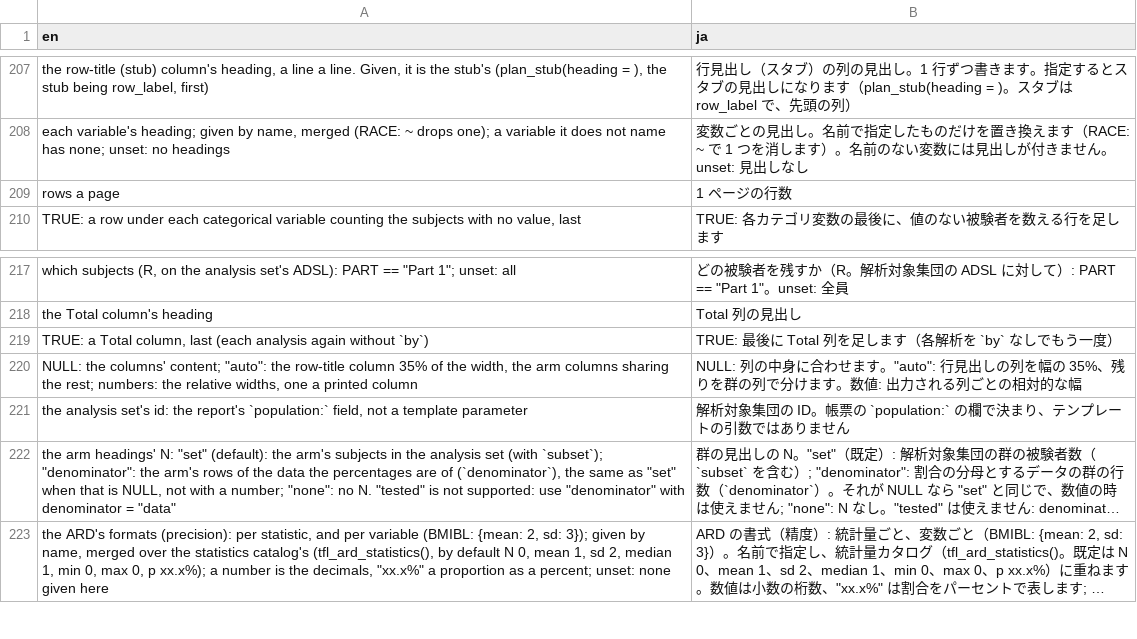
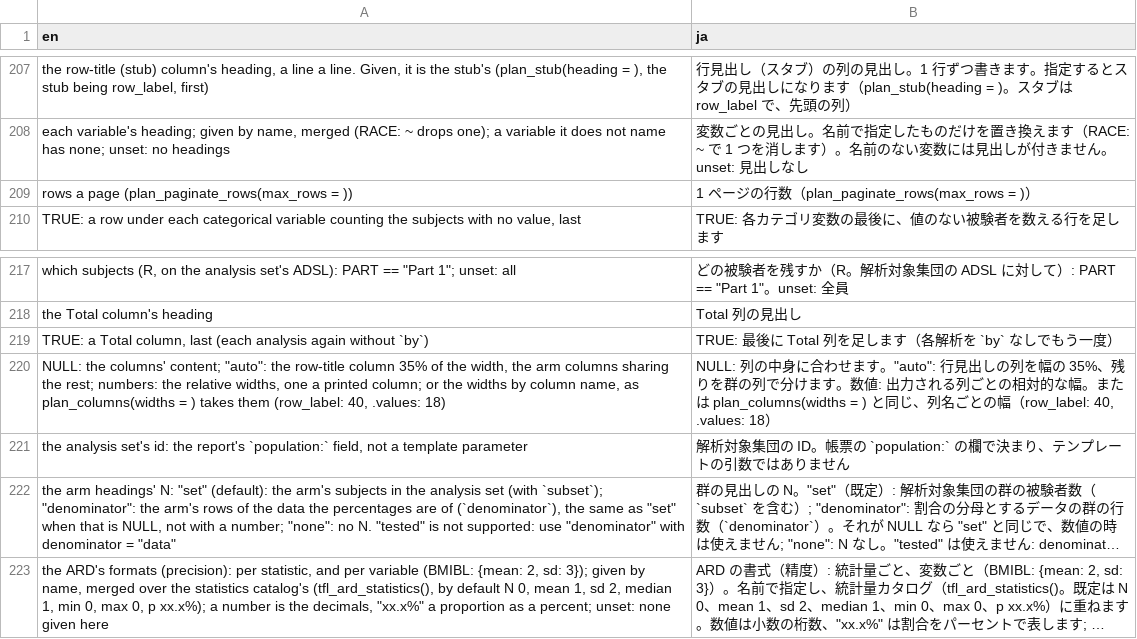
Before and after one commit to ichirio/tflplanner, a CSV file: inst/i18n/strings/template_labels.csv, drawn as a sheet; only a part is shown, gaps mark what is left out; long unchanged cells end in ….

```diff
--- a/inst/i18n/strings/template_labels.csv
+++ b/inst/i18n/strings/template_labels.csv
@@ -208,3 +208,3 @@
 "each variable's heading; given by name, merged (RACE: ~ drops one); a variable it does not name has none; unset: no headings","変数ごとの見出し。名前で指定したものだけを置き換えます（RACE: ~ で 1 つを消します）。名前のない変数には見出しが付きません。unset: 見出しなし"
-"rows a page","1 ページの行数"
+"rows a page (plan_paginate_rows(max_rows = ))","1 ページの行数（plan_paginate_rows(max_rows = )）"
 "TRUE: a row under each categorical variable counting the subjects with no value, last","TRUE: 各カテゴリ変数の最後に、値のない被験者を数える行を足します"
@@ -219,3 +219,3 @@
 "TRUE: a Total column, last (each analysis again without `by`)","TRUE: 最後に Total 列を足します（各解析を `by` なしでもう一度）"
-"NULL: the columns' content; ""auto"": the row-title column 35% of the width, the arm columns sharing the rest; numbers: the relative widths, one a printed column","NULL: 列の中身に合わせます。""auto"": 行見出しの列を幅の 35%、残りを群の列で分けます。数値: 出力される列ごとの相対的な幅"
+"NULL: the columns' content; ""auto"": the row-title column 35% of the width, the arm columns sharing the rest; numbers: the relative widths, one a printed column; or the widths by column name, as plan_columns(widths = ) takes them (row_label: 40, .values: 18)","NULL: 列の中身に合わせます。""auto"": 行見出しの列を幅の 35%、残りを群の列で分けます。数値: 出力される列ごとの相対的な幅。または plan_columns(widths = ) と同じ、列名ごとの幅（row_label: 40, .values: 18）"
 "the analysis set's id: the report's `population:` field, not a template parameter","解析対象集団の ID。帳票の `population:` の欄で決まり、テンプレートの引数ではありません"
```
